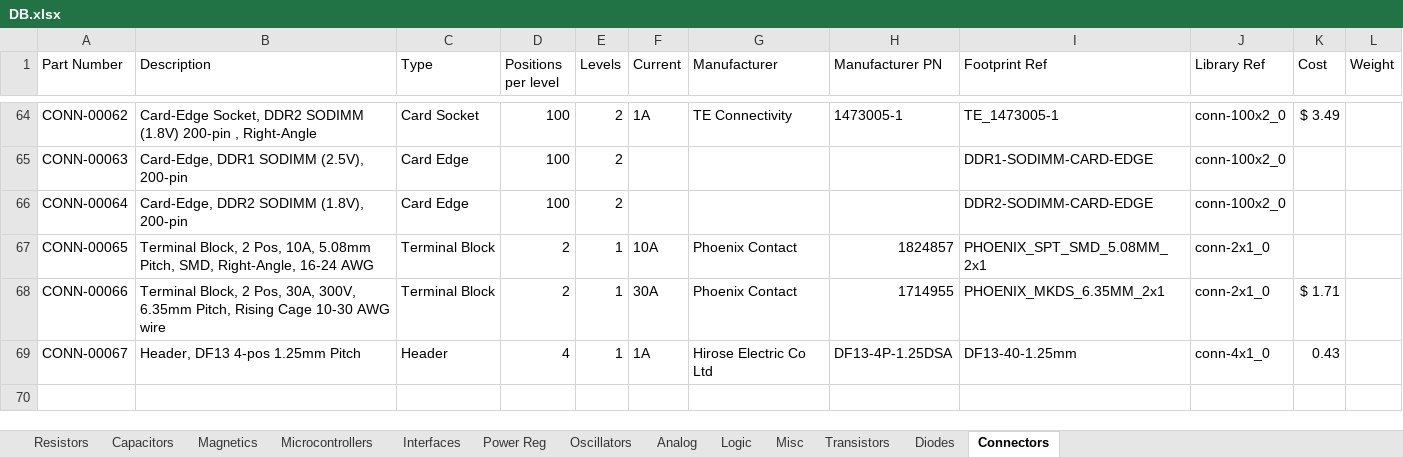
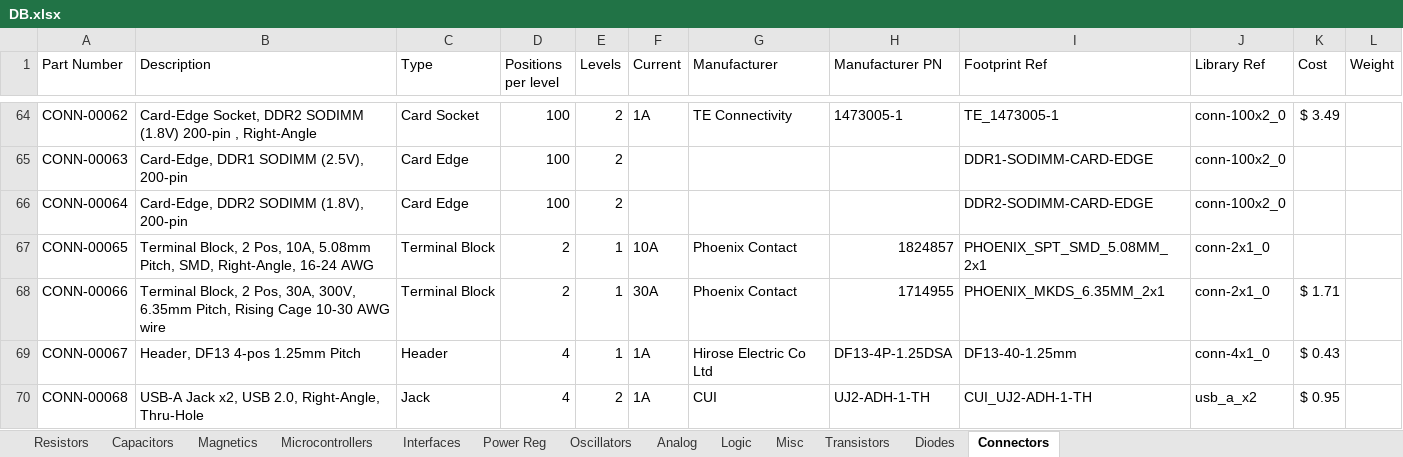
Before and after one commit to cwruRobotics/Altium_Central_Library, an Excel workbook: Library/Components/DB.xlsx, sheet Connectors, drawn as a sheet; only a part is shown, gaps mark what is left out; values as stored, in another font and other column widths than the file's, no borders; the diff names each change by its address in the sheet, - before the commit and + after, or states it on an @@ line.

```diff
--- a/Library/Components/DB.xlsx (sheet Connectors)
+++ b/Library/Components/DB.xlsx (sheet Connectors)
-K69 (Cost): 0.43
+K69 (Cost): $ 0.43
+row 70: CONN-00068 | USB-A Jack x2, USB 2.0, Right-Angle, Thru-Hole | Jack | 4 | 2 | 1A | CUI | UJ2-ADH-1-TH | CUI_UJ2-ADH-1-TH | usb_a_x2 | $ 0.95
```
Also changed, not shown: 3 other files.
